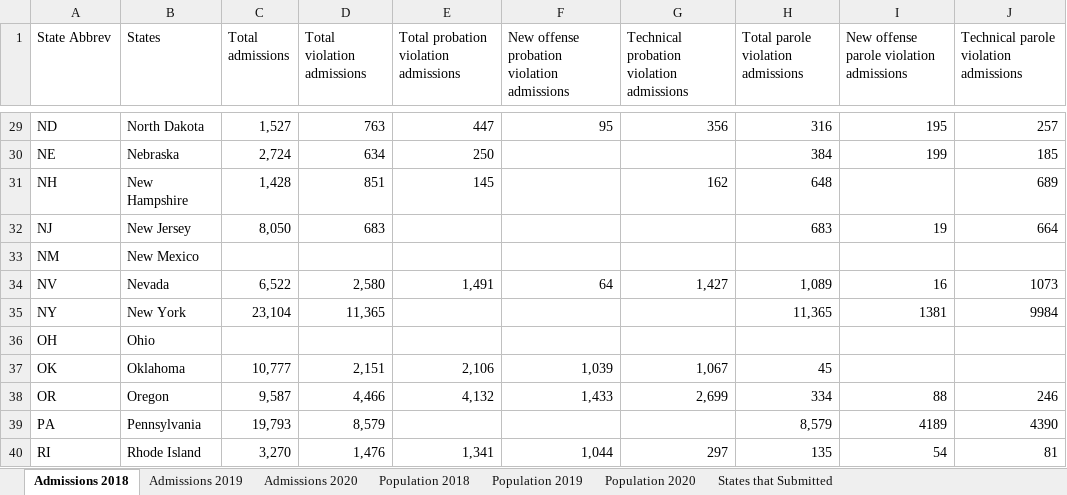
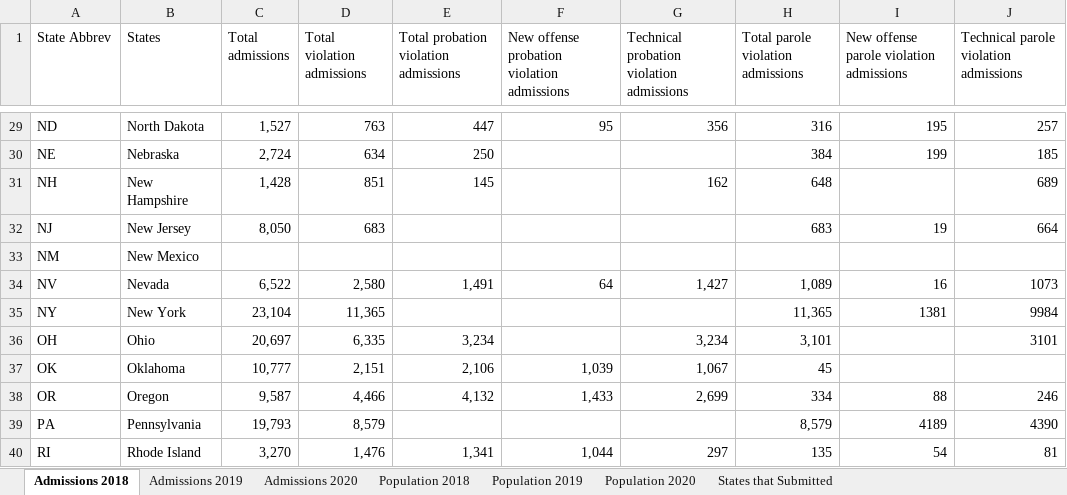
Before and after one commit to CSGJCResearch/cc_survey, an Excel workbook: data/Data for web team 2021 v5.xlsx, sheet Admissions 2018, drawn as a sheet; only a part is shown, gaps mark what is left out; values as stored, in another font and other column widths than the file's, no borders; the diff names each change by its address in the sheet, - before the commit and + after, or states it on an @@ line.

```diff
--- a/data/Data for web team 2021 v5.xlsx (sheet Admissions 2018)
+++ b/data/Data for web team 2021 v5.xlsx (sheet Admissions 2018)
-C36 (Total admissions): (empty)
+C36 (Total admissions): 20,697
-D36 (Total violation admissions): (empty)
+D36 (Total violation admissions): 6,335
-E36: (empty)
+E36: 3,234
-G36: (empty)
+G36: 3,234
-H36: (empty)
+H36: 3,101
-J36: (empty)
+J36: 3101
```
Also changed, not shown: sheet Admissions 2020, sheet Population 2020, sheet Admissions 2019, sheet Population 2019, sheet Population 2018, sheet States that Submitted, 11 other files.
